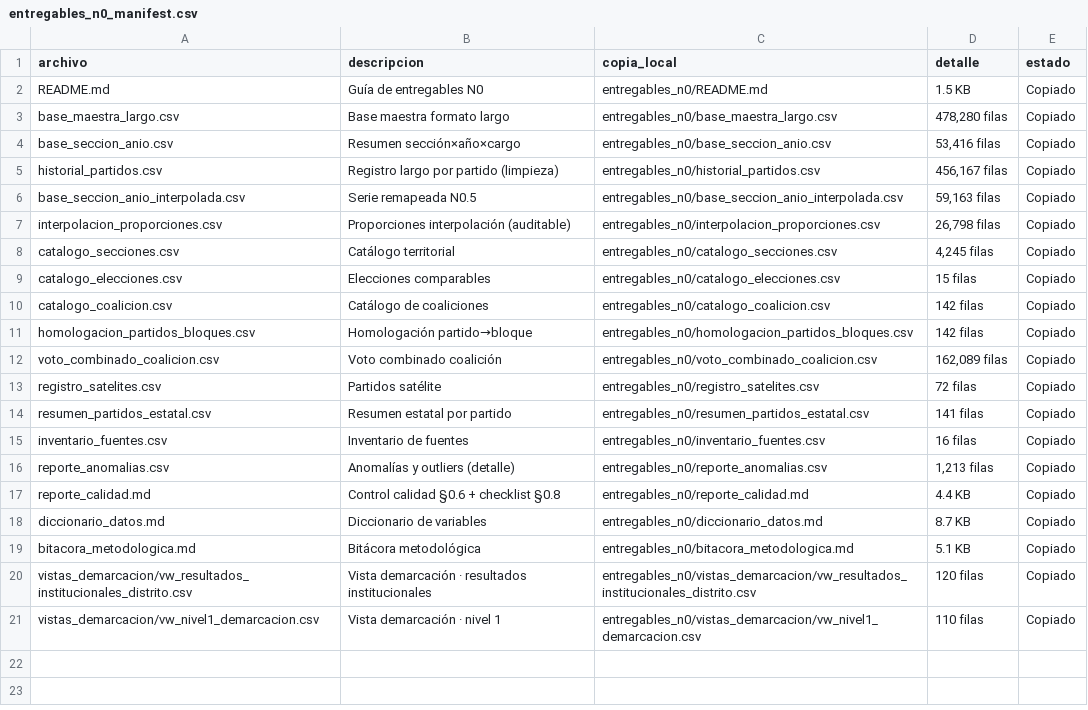
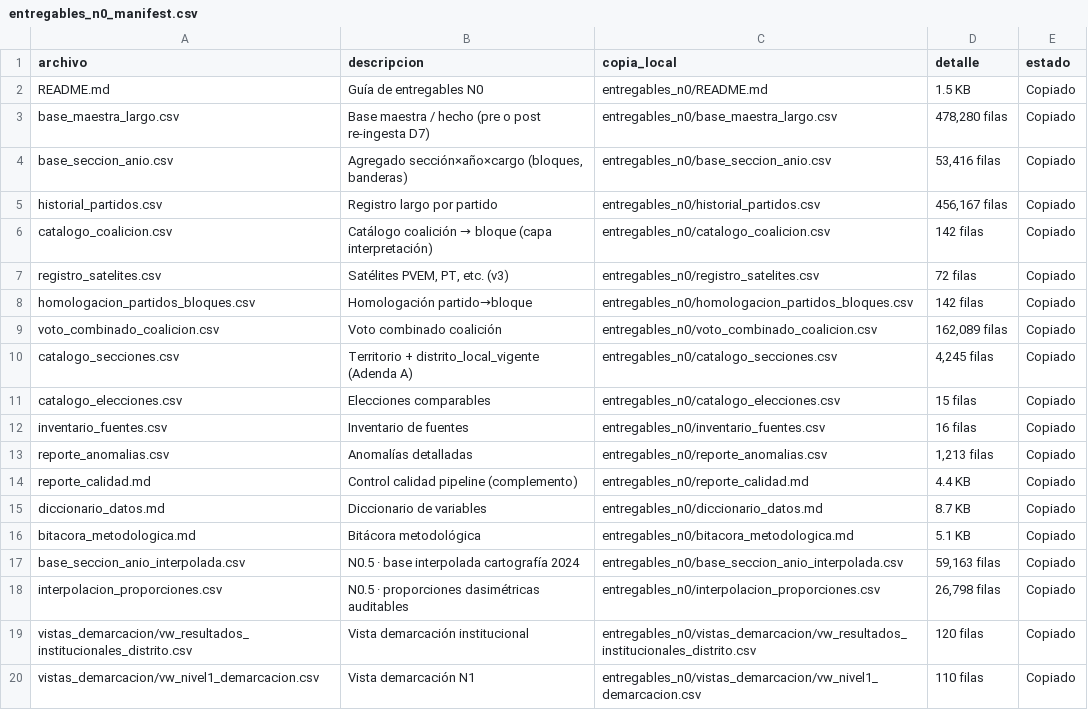
Before and after one commit to Roberto-rgb-code/auditoria-niveles, a CSV file: nivel 0/salida/entregables_n0_manifest.csv, drawn as a sheet.

```diff
--- a/nivel 0/salida/entregables_n0_manifest.csv
+++ b/nivel 0/salida/entregables_n0_manifest.csv
@@ -2,20 +2,19 @@
 README.md,Guía de entregables N0,entregables_n0/README.md,1.5 KB,Copiado
-base_maestra_largo.csv,Base maestra formato largo,entregables_n0/base_maestra_largo.csv,"478,280 filas",Copiado
-base_seccion_anio.csv,Resumen sección×año×cargo,entregables_n0/base_seccion_anio.csv,"53,416 filas",Copiado
-historial_partidos.csv,Registro largo por partido (limpieza),entregables_n0/historial_partidos.csv,"456,167 filas",Copiado
-base_seccion_anio_interpolada.csv,Serie remapeada N0.5,entregables_n0/base_seccion_anio_interpolada.csv,"59,163 filas",Copiado
-interpolacion_proporciones.csv,Proporciones interpolación (auditable),entregables_n0/interpolacion_proporciones.csv,"26,798 filas",Copiado
-catalogo_secciones.csv,Catálogo territorial,entregables_n0/catalogo_secciones.csv,"4,245 filas",Copiado
-catalogo_elecciones.csv,Elecciones comparables,entregables_n0/catalogo_elecciones.csv,15 filas,Copiado
-catalogo_coalicion.csv,Catálogo de coaliciones,entregables_n0/catalogo_coalicion.csv,142 filas,Copiado
+base_maestra_largo.csv,Base maestra / hecho (pre o post re-ingesta D7),entregables_n0/base_maestra_largo.csv,"478,280 filas",Copiado
+base_seccion_anio.csv,"Agregado sección×año×cargo (bloques, banderas)",entregables_n0/base_seccion_anio.csv,"53,416 filas",Copiado
+historial_partidos.csv,Registro largo por partido,entregables_n0/historial_partidos.csv,"456,167 filas",Copiado
+catalogo_coalicion.csv,Catálogo coalición → bloque (capa interpretación),entregables_n0/catalogo_coalicion.csv,142 filas,Copiado
+registro_satelites.csv,"Satélites PVEM, PT, etc. (v3)",entregables_n0/registro_satelites.csv,72 filas,Copiado
 homologacion_partidos_bloques.csv,Homologación partido→bloque,entregables_n0/homologacion_partidos_bloques.csv,142 filas,Copiado
 voto_combinado_coalicion.csv,Voto combinado coalición,entregables_n0/voto_combinado_coalicion.csv,"162,089 filas",Copiado
-registro_satelites.csv,Partidos satélite,entregables_n0/registro_satelites.csv,72 filas,Copiado
-resumen_partidos_estatal.csv,Resumen estatal por partido,entregables_n0/resumen_partidos_estatal.csv,141 filas,Copiado
+catalogo_secciones.csv,Territorio + distrito_local_vigente (Adenda A),entregables_n0/catalogo_secciones.csv,"4,245 filas",Copiado
+catalogo_elecciones.csv,Elecciones comparables,entregables_n0/catalogo_elecciones.csv,15 filas,Copiado
 inventario_fuentes.csv,Inventario de fuentes,entregables_n0/inventario_fuentes.csv,16 filas,Copiado
-reporte_anomalias.csv,Anomalías y outliers (detalle),entregables_n0/reporte_anomalias.csv,"1,213 filas",Copiado
-reporte_calidad.md,Control calidad §0.6 + checklist §0.8,entregables_n0/reporte_calidad.md,4.4 KB,Copiado
+reporte_anomalias.csv,Anomalías detalladas,entregables_n0/reporte_anomalias.csv,"1,213 filas",Copiado
+reporte_calidad.md,Control calidad pipeline (complemento),entregables_n0/reporte_calidad.md,4.4 KB,Copiado
 diccionario_datos.md,Diccionario de variables,entregables_n0/diccionario_datos.md,8.7 KB,Copiado
 bitacora_metodologica.md,Bitácora metodológica,entregables_n0/bitacora_metodologica.md,5.1 KB,Copiado
-vistas_demarcacion/vw_resultados_institucionales_distrito.csv,Vista demarcación · resultados institucionales,entregables_n0/vistas_demarcacion/vw_resultados_institucionales_distrito.csv,120 filas,Copiado
-vistas_demarcacion/vw_nivel1_demarcacion.csv,Vista demarcación · nivel 1,entregables_n0/vistas_demarcacion/vw_nivel1_demarcacion.csv,110 filas,Copiado
+base_seccion_anio_interpolada.csv,N0.5 · base interpolada cartografía 2024,entregables_n0/base_seccion_anio_interpolada.csv,"59,163 filas",Copiado
+interpolacion_proporciones.csv,N0.5 · proporciones dasimétricas auditables,entregables_n0/interpolacion_proporciones.csv,"26,798 filas",Copiado
+vistas_demarcacion/vw_resultados_institucionales_distrito.csv,Vista demarcación institucional,entregables_n0/vistas_demarcacion/vw_resultados_institucionales_distrito.csv,120 filas,Copiado
+vistas_demarcacion/vw_nivel1_demarcacion.csv,Vista demarcación N1,entregables_n0/vistas_demarcacion/vw_nivel1_demarcacion.csv,110 filas,Copiado
```
Also changed, not shown: 11 other files.
